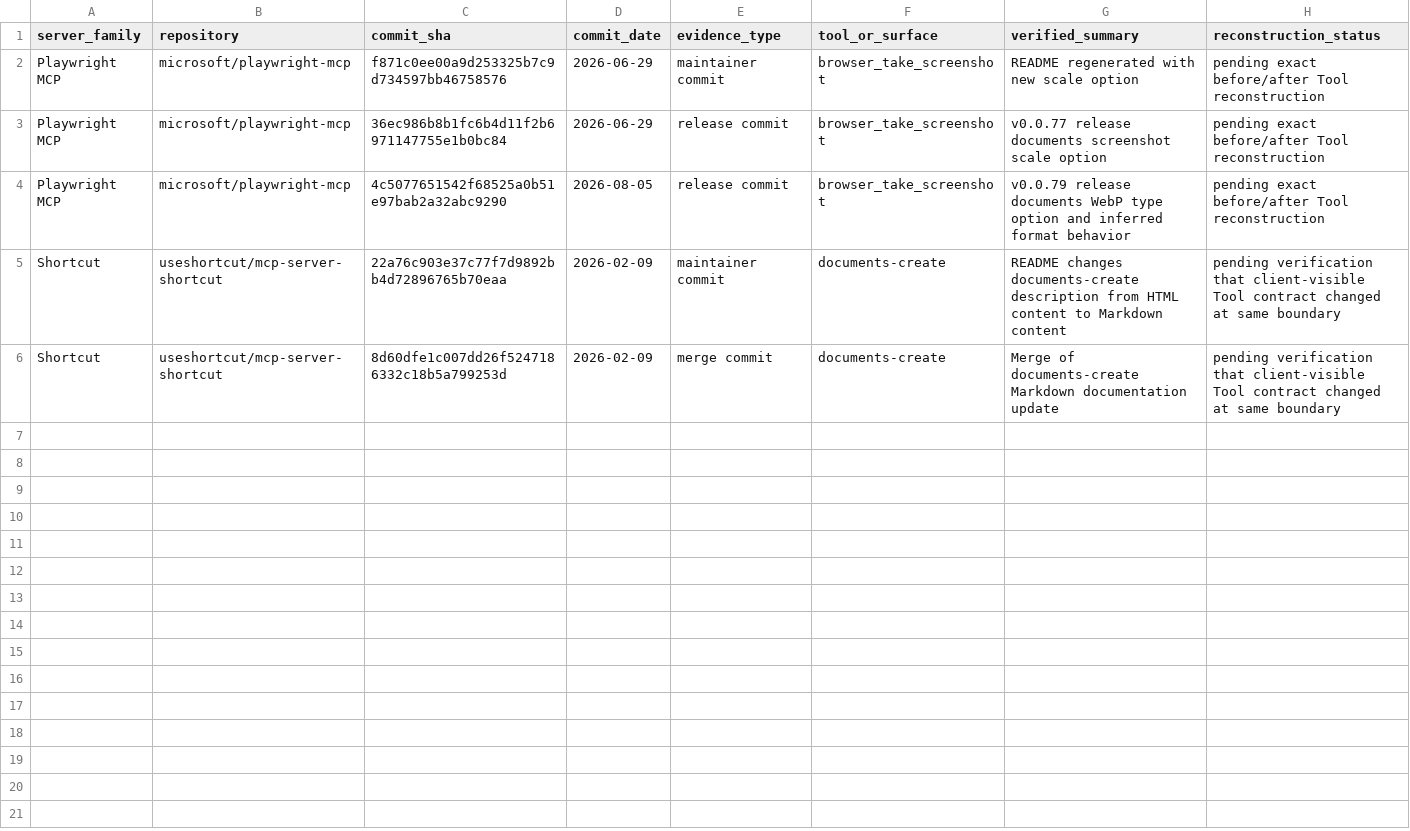
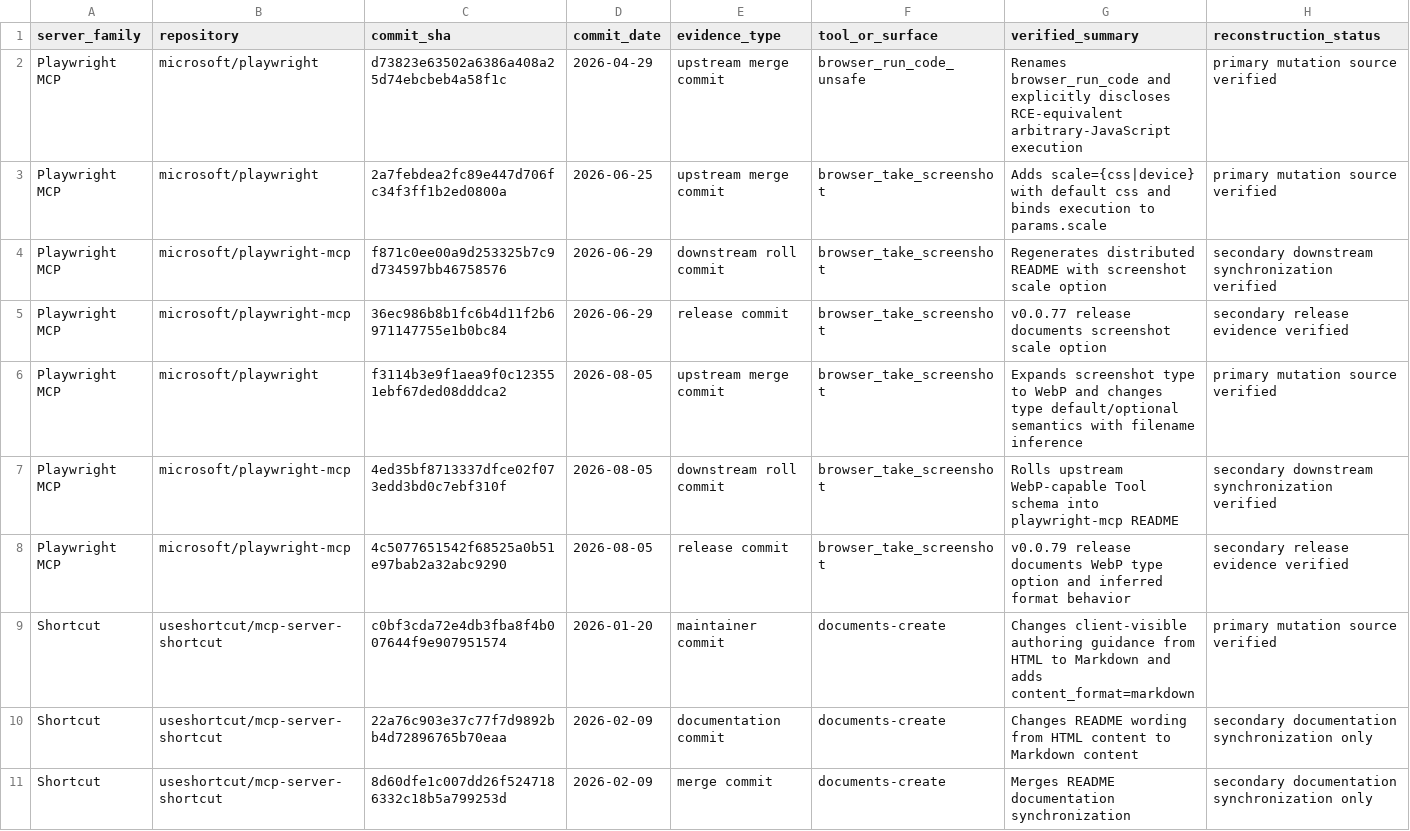
Before and after one commit to IjlalShah5/dctr-mcp-tool-revalidation, a CSV file: data/evidence_candidates.csv, drawn as a sheet.

Commit message:
Promote verified mutation boundaries and correct Shortcut evidence timing

```diff
--- a/data/evidence_candidates.csv
+++ b/data/evidence_candidates.csv
@@ -1,6 +1,11 @@
 server_family,repository,commit_sha,commit_date,evidence_type,tool_or_surface,verified_summary,reconstruction_status
-Playwright MCP,microsoft/playwright-mcp,f871c0ee00a9d253325b7c9d734597bb46758576,2026-06-29,maintainer commit,browser_take_screenshot,README regenerated with new scale option,pending exact before/after Tool reconstruction
-Playwright MCP,microsoft/playwright-mcp,36ec986b8b1fc6b4d11f2b6971147755e1b0bc84,2026-06-29,release commit,browser_take_screenshot,v0.0.77 release documents screenshot scale option,pending exact before/after Tool reconstruction
-Playwright MCP,microsoft/playwright-mcp,4c5077651542f68525a0b51e97bab2a32abc9290,2026-08-05,release commit,browser_take_screenshot,v0.0.79 release documents WebP type option and inferred format behavior,pending exact before/after Tool reconstruction
-Shortcut,useshortcut/mcp-server-shortcut,22a76c903e37c77f7d9892bb4d72896765b70eaa,2026-02-09,maintainer commit,documents-create,README changes documents-create description from HTML content to Markdown content,pending verification that client-visible Tool contract changed at same boundary
-Shortcut,useshortcut/mcp-server-shortcut,8d60dfe1c007dd26f5247186332c18b5a799253d,2026-02-09,merge commit,documents-create,Merge of documents-create Markdown documentation update,pending verification that client-visible Tool contract changed at same boundary
+Playwright MCP,microsoft/playwright,d73823e63502a6386a408a25d74ebcbeb4a58f1c,2026-04-29,upstream merge commit,browser_run_code_unsafe,Renames browser_run_code and explicitly discloses RCE-equivalent arbitrary-JavaScript execution,primary mutation source verified
+Playwright MCP,microsoft/playwright,2a7febdea2fc89e447d706fc34f3ff1b2ed0800a,2026-06-25,upstream merge commit,browser_take_screenshot,Adds scale={css|device} with default css and binds execution to params.scale,primary mutation source verified
+Playwright MCP,microsoft/playwright-mcp,f871c0ee00a9d253325b7c9d734597bb46758576,2026-06-29,downstream roll commit,browser_take_screenshot,Regenerates distributed README with screenshot scale option,secondary downstream synchronization verified
+Playwright MCP,microsoft/playwright-mcp,36ec986b8b1fc6b4d11f2b6971147755e1b0bc84,2026-06-29,release commit,browser_take_screenshot,v0.0.77 release documents screenshot scale option,secondary release evidence verified
+Playwright MCP,microsoft/playwright,f3114b3e9f1aea9f0c123551ebf67ded08dddca2,2026-08-05,upstream merge commit,browser_take_screenshot,Expands screenshot type to WebP and changes type default/optional semantics with filename inference,primary mutation source verified
+Playwright MCP,microsoft/playwright-mcp,4ed35bf8713337dfce02f073edd3bd0c7ebf310f,2026-08-05,downstream roll commit,browser_take_screenshot,Rolls upstream WebP-capable Tool schema into playwright-mcp README,secondary downstream synchronization verified
+Playwright MCP,microsoft/playwright-mcp,4c5077651542f68525a0b51e97bab2a32abc9290,2026-08-05,release commit,browser_take_screenshot,v0.0.79 release documents WebP type option and inferred format behavior,secondary release evidence verified
+Shortcut,useshortcut/mcp-server-shortcut,c0bf3cda72e4db3fba8f4b007644f9e907951574,2026-01-20,maintainer commit,documents-create,Changes client-visible authoring guidance from HTML to Markdown and adds content_format=markdown,primary mutation source verified
+Shortcut,useshortcut/mcp-server-shortcut,22a76c903e37c77f7d9892bb4d72896765b70eaa,2026-02-09,documentation commit,documents-create,Changes README wording from HTML content to Markdown content,secondary documentation synchronization only
+Shortcut,useshortcut/mcp-server-shortcut,8d60dfe1c007dd26f5247186332c18b5a799253d,2026-02-09,merge commit,documents-create,Merges README documentation synchronization,secondary documentation synchronization only
```
